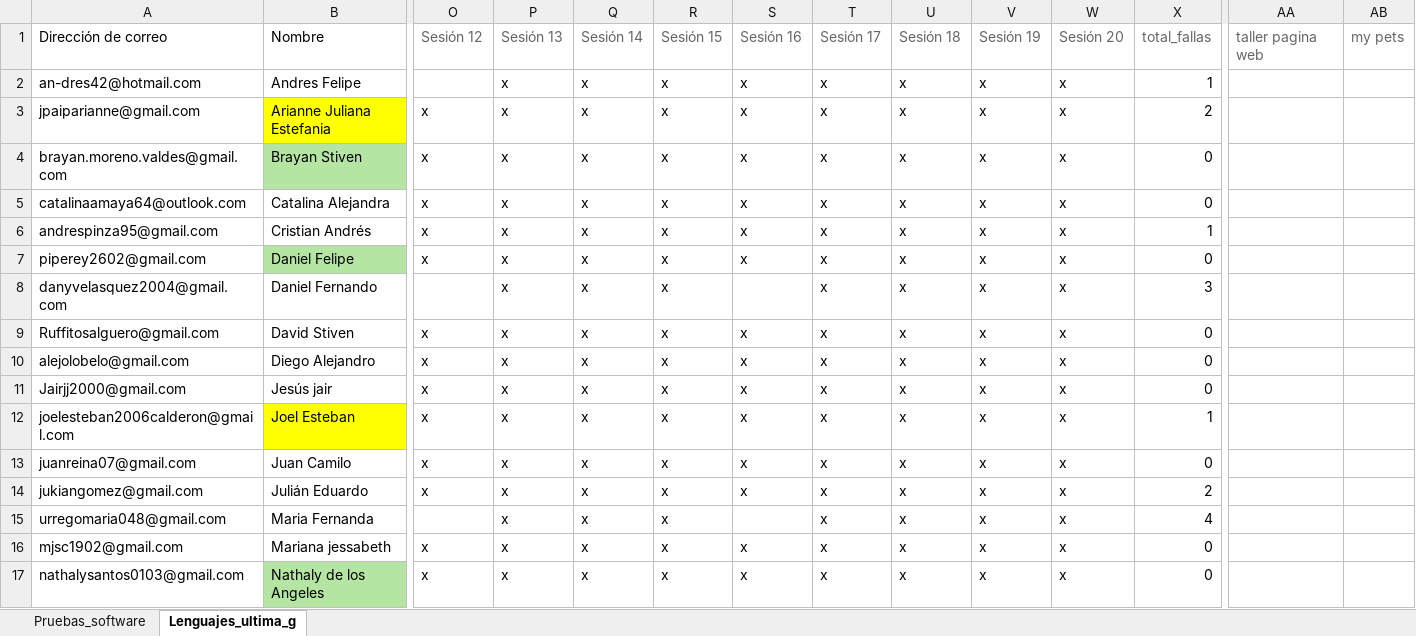
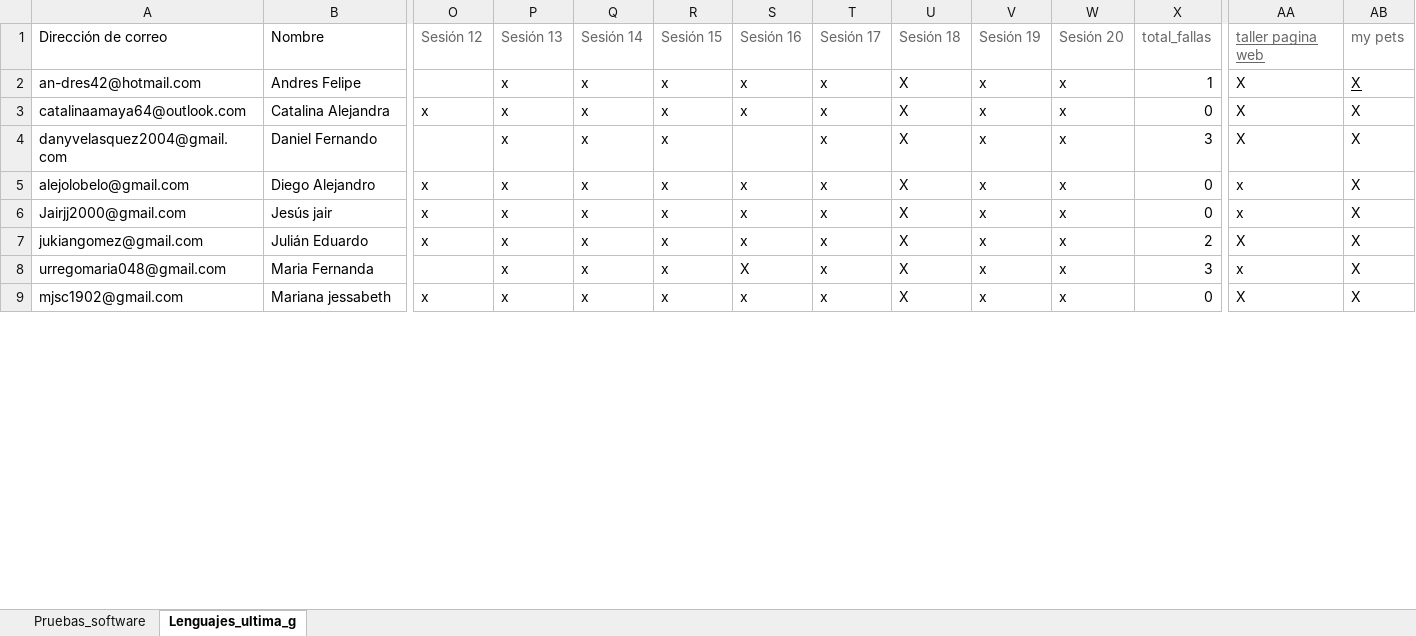
Before and after one commit to sergioburbano05/Universitaria_de_colombia, an Excel workbook: asistencia.xlsx, sheet Lenguajes_ultima_g, drawn as a sheet; only a part is shown, gaps mark what is left out; values as stored, in another font and other column widths than the file's, no borders; conditional formats not drawn; removed rows and columns are numbered as before the commit, all else as after; rows hold the shown columns only; the diff covers the shown part only; the diff names each change by its address in the sheet, - before the commit and + after, or states it on an @@ line.

Commit message:
Add files via upload
sdf

```diff
--- a/asistencia.xlsx (sheet Lenguajes_ultima_g)
+++ b/asistencia.xlsx (sheet Lenguajes_ultima_g)
-AA1 underline: off
+AA1 underline: on
-U2: x
+U2: X
-AA2: (empty)
+AA2: X
-AB2: (empty)
+AB2: X
-row 3: jpaiparianne@gmail.com | Arianne Juliana Estefania | x | x | x | x | x | x | x | x | x | 2
-row 4: brayan.moreno.valdes@gmail.com | Brayan Stiven | x | x | x | x | x | x | x | x | x | 0
-U3: x
+U3: X
-AA3: (empty)
+AA3: X
-AB3: (empty)
+AB3: X
-row 6: andrespinza95@gmail.com | Cristian Andrés | x | x | x | x | x | x | x | x | x | 1
-row 7: piperey2602@gmail.com | Daniel Felipe | x | x | x | x | x | x | x | x | x | 0
-U4: x
+U4: X
-AA4: (empty)
+AA4: X
-AB4: (empty)
+AB4: X
-row 9: Ruffitosalguero@gmail.com | David Stiven | x | x | x | x | x | x | x | x | x | 0
-U5:U6: x
+U5:U6: X
-AA5:AA6: (empty)
+AA5:AA6: x
-AB5:AB6: (empty)
+AB5:AB6: X
-row 12: joelesteban2006calderon@gmail.com | Joel Esteban | x | x | x | x | x | x | x | x | x | 1
-row 13: juanreina07@gmail.com | Juan Camilo | x | x | x | x | x | x | x | x | x | 0
-U7:U9: x
+U7:U9: X
-AA7: (empty)
+AA7: X
-AB7:AB9: (empty)
+AB7:AB9: X
-S8: (empty)
+S8: X
-X8: 4
+X8: 3
-AA8: (empty)
+AA8: x
-AA9: (empty)
+AA9: X
-row 17: nathalysantos0103@gmail.com | Nathaly de los Angeles | x | x | x | x | x | x | x | x | x | 0
```
Also changed, not shown: 9 added rows, 1 removed row, 25 edited cells, cell formats and merged cells elsewhere in this sheet, formulas that keep their value.
